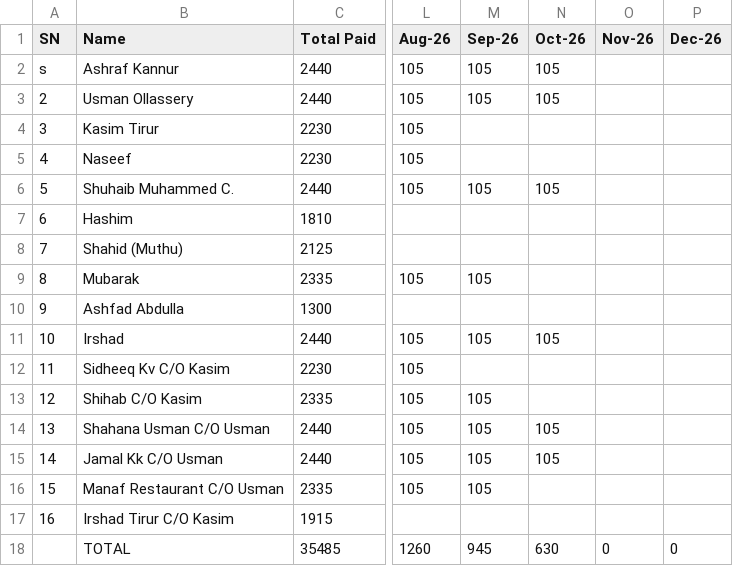
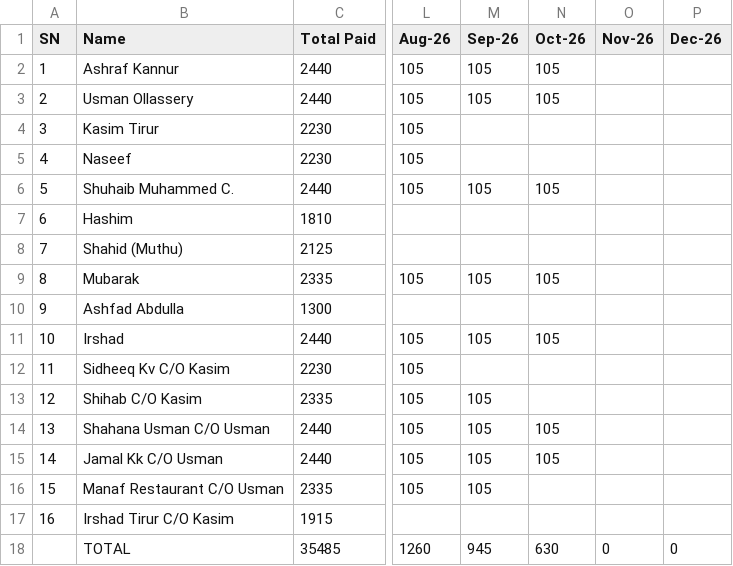
Before and after one commit to inventory-choco/avadhi-nidhi-v2, a CSV file: 2026_payments.csv, drawn as a sheet; only a part is shown, gaps mark what is left out; the diff names each change by its address in the sheet, - before the commit and + after, or states it on an @@ line.

Commit message:
Update 2026_payments.csv

```diff
--- a/2026_payments.csv
+++ b/2026_payments.csv
-A2 (SN): s
+A2 (SN): 1
-N9 (Oct-26): (empty)
+N9 (Oct-26): 105
```
